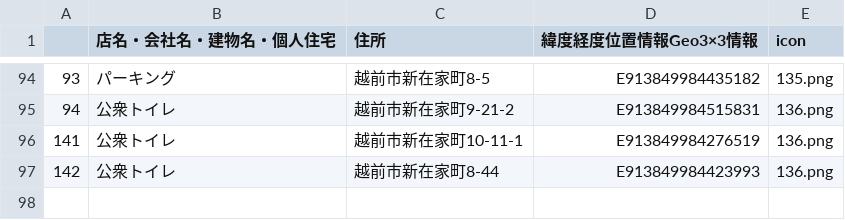
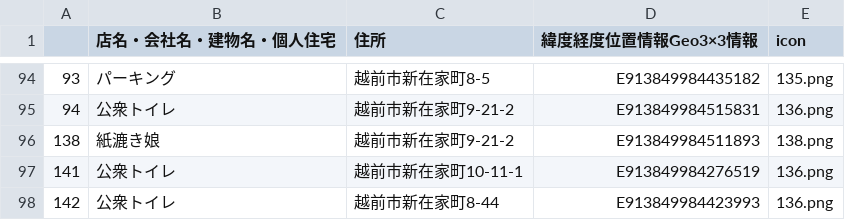
Before and after one commit to nknhb966/ozowara-shoukasen, a CSV file: 岡本地区観光.csv, drawn as a sheet; only a part is shown, gaps mark what is left out.

Commit message:
Update 岡本地区観光.csv

```diff
--- a/岡本地区観光.csv
+++ b/岡本地区観光.csv
@@ -95,2 +95,3 @@
 94,公衆トイレ,越前市新在家町9-21-2,E913849984515831,136.png
+138,紙漉き娘,越前市新在家町9-21-2,E913849984511893,138.png
 141,公衆トイレ,越前市新在家町10-11-1,E913849984276519,136.png
```
